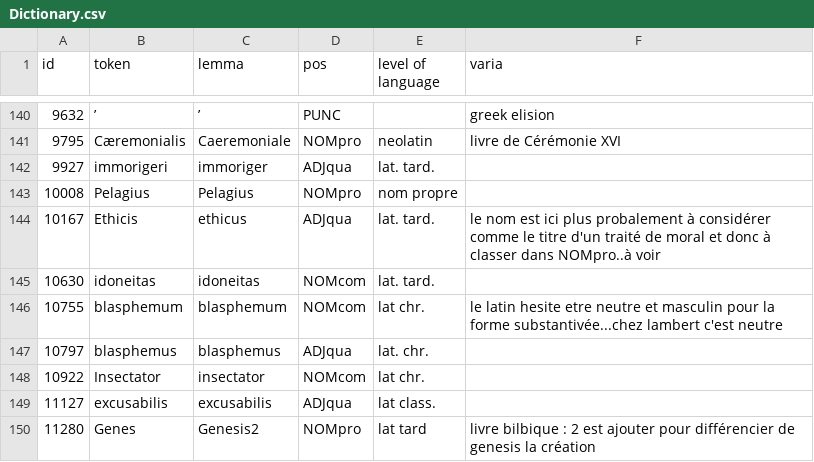
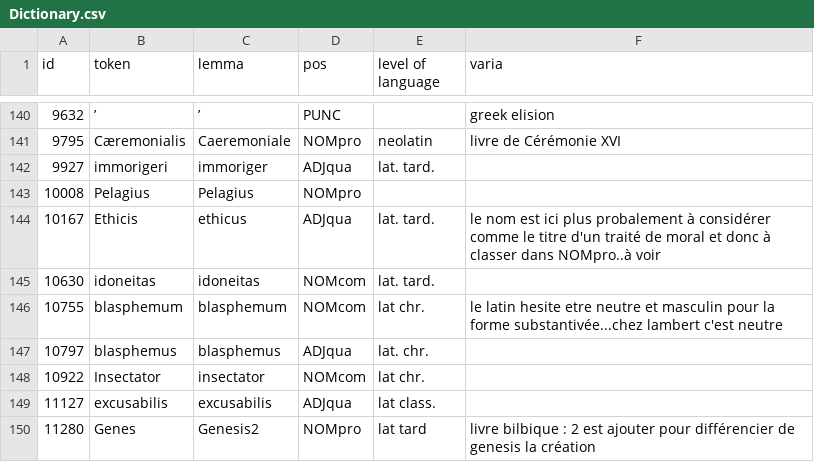
Before and after one commit to FourbeFlo/Lemmatisation, a CSV file: dictionaries and abbreviations/Dictionary.csv, drawn as a sheet; only a part is shown, gaps mark what is left out.

Commit message:
Update Dictionary.csv

```diff
--- a/dictionaries and abbreviations/Dictionary.csv
+++ b/dictionaries and abbreviations/Dictionary.csv
@@ -142,3 +142,3 @@ id,token,lemma,pos,level of language,varia
 9927,immorigeri,immoriger,ADJqua,lat. tard.,
-10008,Pelagius,Pelagius,NOMpro,nom propre
+10008,Pelagius,Pelagius,NOMpro,,
 10167,Ethicis,ethicus,ADJqua,lat. tard.,le nom est ici plus probalement à considérer comme le titre d'un traité de moral et donc à classer dans NOMpro..à voir
```
